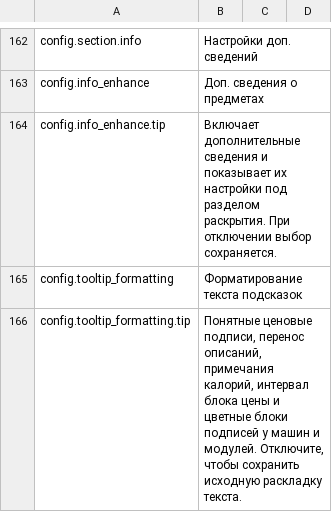
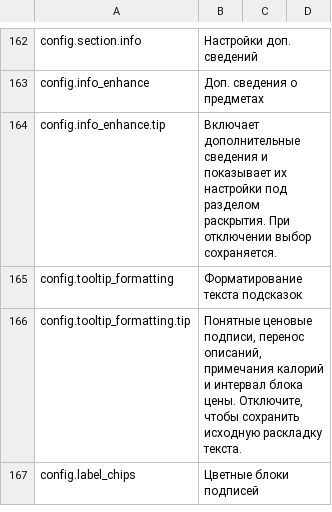
Before and after one commit to Nwflower/item-details, a CSV file: Localization/ru.csv, drawn as a sheet; only a part is shown, gaps mark what is left out; the diff covers the shown part only.

```diff
--- a/Localization/ru.csv
+++ b/Localization/ru.csv
@@ -165,2 +165,3 @@ config.info_enhance.tip,Включает дополнительные сведе
 config.tooltip_formatting,Форматирование текста подсказок
-config.tooltip_formatting.tip,"Понятные ценовые подписи, перенос описаний, примечания калорий, интервал блока цены и цветные блоки подписей у машин и модулей. Отключите, чтобы сохранить исходную раскладку текста."
+config.tooltip_formatting.tip,"Понятные ценовые подписи, перенос описаний, примечания калорий и интервал блока цены. Отключите, чтобы сохранить исходную раскладку текста."
+config.label_chips,Цветные блоки подписей
```
Also changed, not shown: 1 added row elsewhere in this file, Localization/fr.csv, Localization/it.csv, 12 other files.
